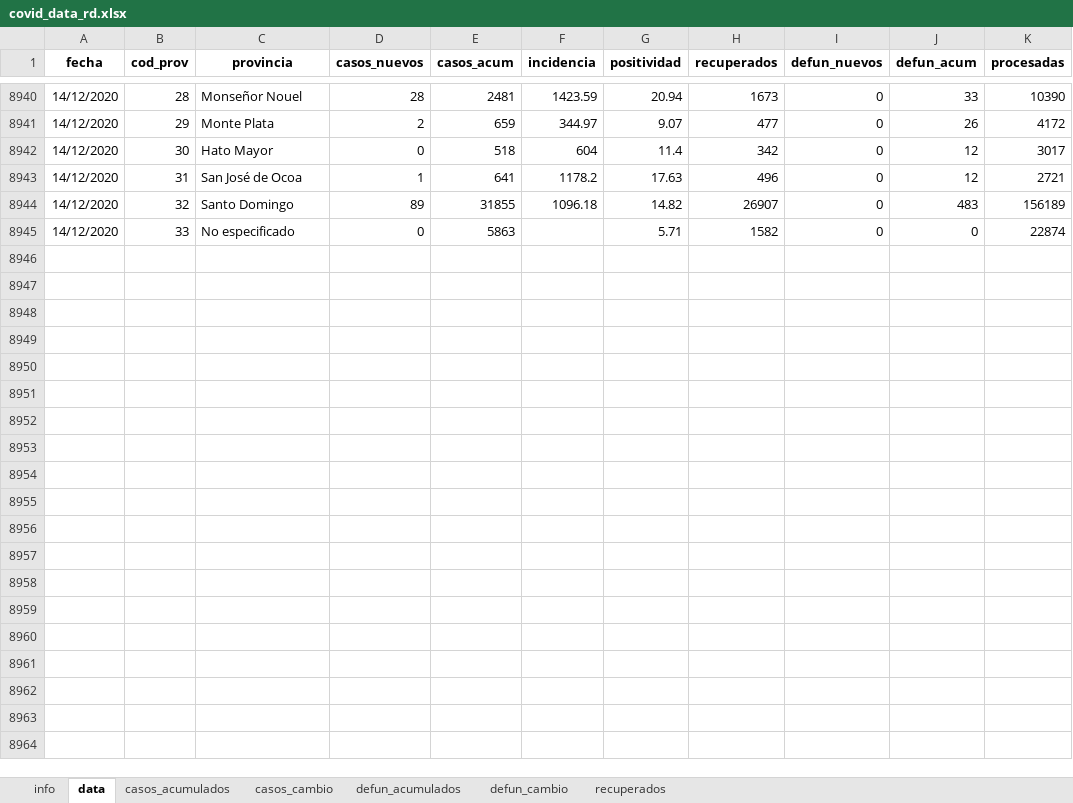
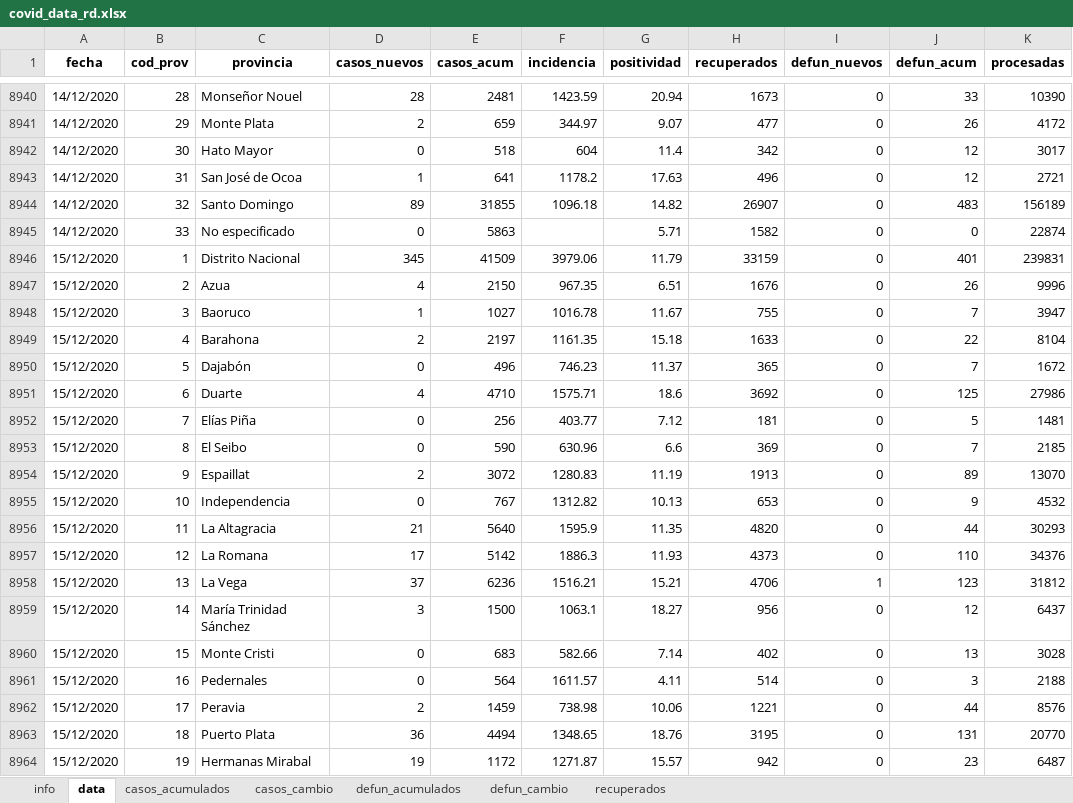
Before and after one commit to gcaff/COVID19-RD, an Excel workbook: data/covid_data_rd.xlsx, sheet data, drawn as a sheet; only a part is shown, gaps mark what is left out; values as stored, in another font and other column widths than the file's, no borders; the diff covers the shown part only; the diff names each change by its address in the sheet, - before the commit and + after, or states it on an @@ line.

```diff
--- a/data/covid_data_rd.xlsx (sheet data)
+++ b/data/covid_data_rd.xlsx (sheet data)
+row 8946: 15/12/2020 | 1 | Distrito Nacional | 345 | 41509 | 3979.06 | 11.79 | 33159 | 0 | 401 | 239831
+row 8947: 15/12/2020 | 2 | Azua | 4 | 2150 | 967.35 | 6.51 | 1676 | 0 | 26 | 9996
+row 8948: 15/12/2020 | 3 | Baoruco | 1 | 1027 | 1016.78 | 11.67 | 755 | 0 | 7 | 3947
+row 8949: 15/12/2020 | 4 | Barahona | 2 | 2197 | 1161.35 | 15.18 | 1633 | 0 | 22 | 8104
+row 8950: 15/12/2020 | 5 | Dajabón | 0 | 496 | 746.23 | 11.37 | 365 | 0 | 7 | 1672
+row 8951: 15/12/2020 | 6 | Duarte | 4 | 4710 | 1575.71 | 18.6 | 3692 | 0 | 125 | 27986
+row 8952: 15/12/2020 | 7 | Elías Piña | 0 | 256 | 403.77 | 7.12 | 181 | 0 | 5 | 1481
+row 8953: 15/12/2020 | 8 | El Seibo | 0 | 590 | 630.96 | 6.6 | 369 | 0 | 7 | 2185
+row 8954: 15/12/2020 | 9 | Espaillat | 2 | 3072 | 1280.83 | 11.19 | 1913 | 0 | 89 | 13070
+row 8955: 15/12/2020 | 10 | Independencia | 0 | 767 | 1312.82 | 10.13 | 653 | 0 | 9 | 4532
+row 8956: 15/12/2020 | 11 | La Altagracia | 21 | 5640 | 1595.9 | 11.35 | 4820 | 0 | 44 | 30293
+row 8957: 15/12/2020 | 12 | La Romana | 17 | 5142 | 1886.3 | 11.93 | 4373 | 0 | 110 | 34376
+row 8958: 15/12/2020 | 13 | La Vega | 37 | 6236 | 1516.21 | 15.21 | 4706 | 1 | 123 | 31812
+row 8959: 15/12/2020 | 14 | María Trinidad Sánchez | 3 | 1500 | 1063.1 | 18.27 | 956 | 0 | 12 | 6437
+row 8960: 15/12/2020 | 15 | Monte Cristi | 0 | 683 | 582.66 | 7.14 | 402 | 0 | 13 | 3028
+row 8961: 15/12/2020 | 16 | Pedernales | 0 | 564 | 1611.57 | 4.11 | 514 | 0 | 3 | 2188
+row 8962: 15/12/2020 | 17 | Peravia | 2 | 1459 | 738.98 | 10.06 | 1221 | 0 | 44 | 8576
+row 8963: 15/12/2020 | 18 | Puerto Plata | 36 | 4494 | 1348.65 | 18.76 | 3195 | 0 | 131 | 20770
+row 8964: 15/12/2020 | 19 | Hermanas Mirabal | 19 | 1172 | 1271.87 | 15.57 | 942 | 0 | 23 | 6487
```
Also changed, not shown: 14 added rows elsewhere in this sheet, sheet recuperados, sheet casos_cambio, sheet defun_acumulados, sheet casos_acumulados, sheet info, 1 other file.
